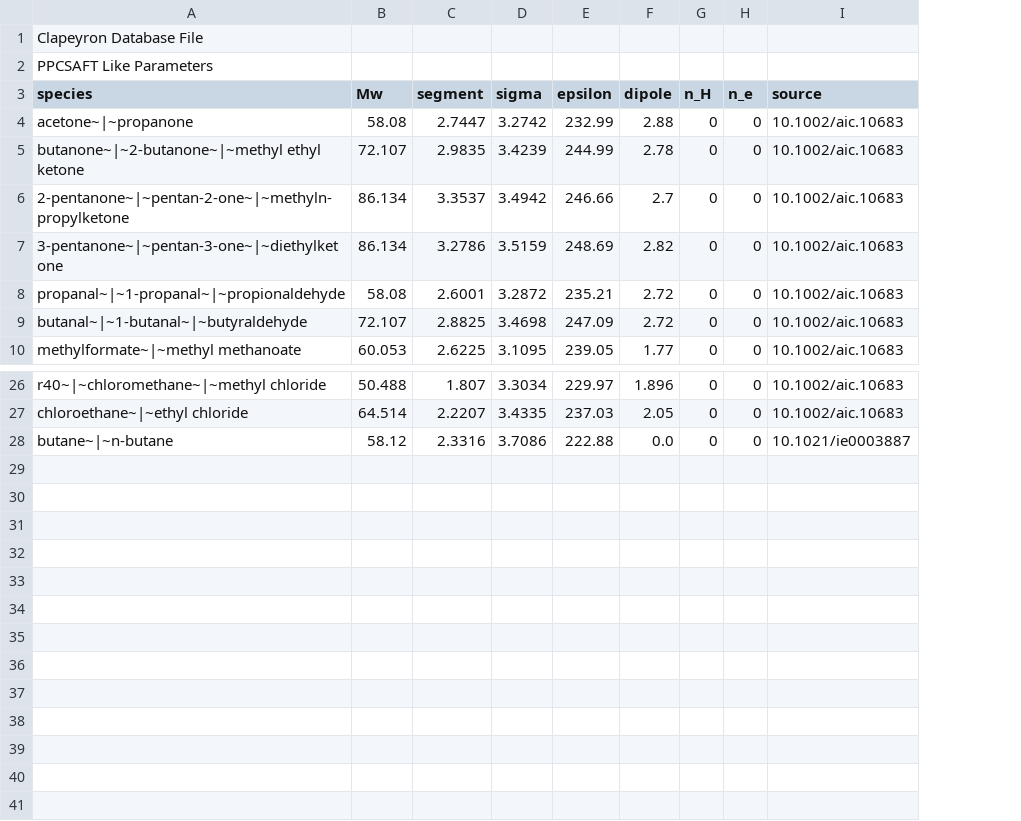
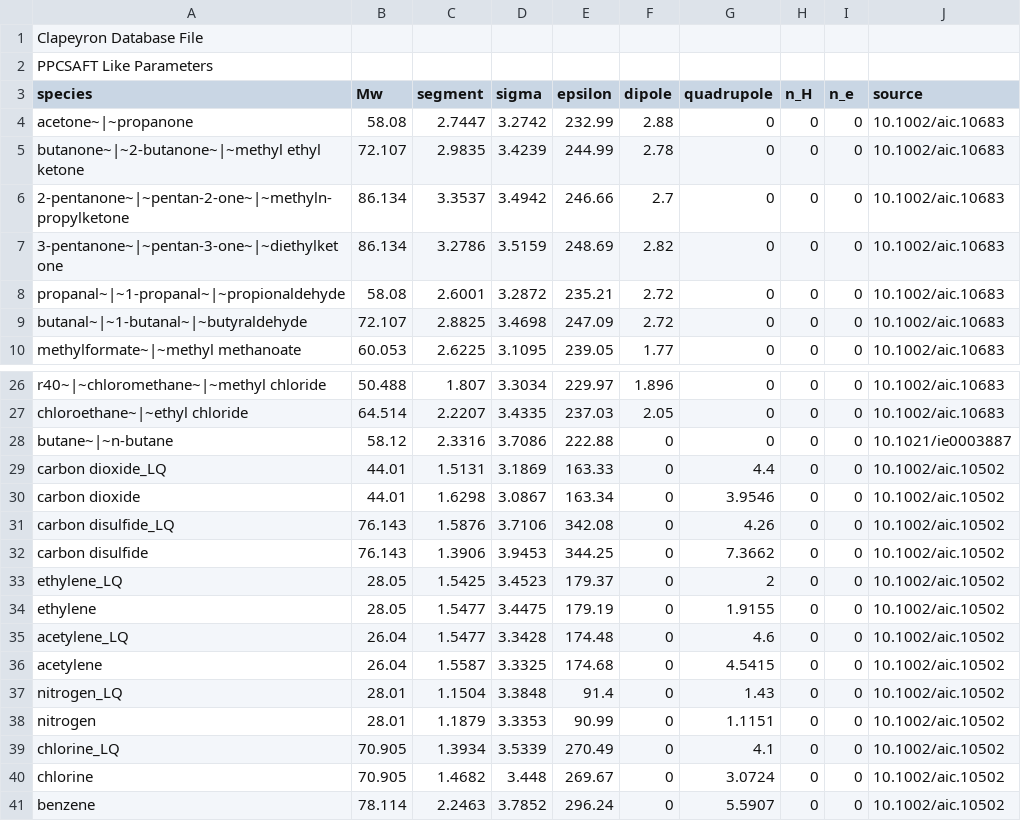
Before and after one commit to ClapeyronThermo/Clapeyron.jl, a CSV file: database/SAFT/PCSAFT/PPCSAFT/PPCSAFT_like.csv, drawn as a sheet; only a part is shown, gaps mark what is left out; the diff names each change by its address in the sheet, - before the commit and + after, or states it on an @@ line.

```diff
--- a/database/SAFT/PCSAFT/PPCSAFT/PPCSAFT_like.csv
+++ b/database/SAFT/PCSAFT/PPCSAFT/PPCSAFT_like.csv
+column G (quadrupole), rows 4-10: all 0; rows 26-28: all 0
-F28 (dipole): 0.0
+F28 (dipole): 0
+row 29: carbon dioxide_LQ | 44.01 | 1.5131 | 3.1869 | 163.33 | 0 | 4.4 | 0 | 0 | 10.1002/aic.10502
+row 30: carbon dioxide | 44.01 | 1.6298 | 3.0867 | 163.34 | 0 | 3.9546 | 0 | 0 | 10.1002/aic.10502
+row 31: carbon disulfide_LQ | 76.143 | 1.5876 | 3.7106 | 342.08 | 0 | 4.26 | 0 | 0 | 10.1002/aic.10502
+row 32: carbon disulfide | 76.143 | 1.3906 | 3.9453 | 344.25 | 0 | 7.3662 | 0 | 0 | 10.1002/aic.10502
+row 33: ethylene_LQ | 28.05 | 1.5425 | 3.4523 | 179.37 | 0 | 2 | 0 | 0 | 10.1002/aic.10502
+row 34: ethylene | 28.05 | 1.5477 | 3.4475 | 179.19 | 0 | 1.9155 | 0 | 0 | 10.1002/aic.10502
+row 35: acetylene_LQ | 26.04 | 1.5477 | 3.3428 | 174.48 | 0 | 4.6 | 0 | 0 | 10.1002/aic.10502
+row 36: acetylene | 26.04 | 1.5587 | 3.3325 | 174.68 | 0 | 4.5415 | 0 | 0 | 10.1002/aic.10502
+row 37: nitrogen_LQ | 28.01 | 1.1504 | 3.3848 | 91.4 | 0 | 1.43 | 0 | 0 | 10.1002/aic.10502
+row 38: nitrogen | 28.01 | 1.1879 | 3.3353 | 90.99 | 0 | 1.1151 | 0 | 0 | 10.1002/aic.10502
+row 39: chlorine_LQ | 70.905 | 1.3934 | 3.5339 | 270.49 | 0 | 4.1 | 0 | 0 | 10.1002/aic.10502
+row 40: chlorine | 70.905 | 1.4682 | 3.448 | 269.67 | 0 | 3.0724 | 0 | 0 | 10.1002/aic.10502
+row 41: benzene | 78.114 | 2.2463 | 3.7852 | 296.24 | 0 | 5.5907 | 0 | 0 | 10.1002/aic.10502
```
Also changed, not shown: 1 other file.
